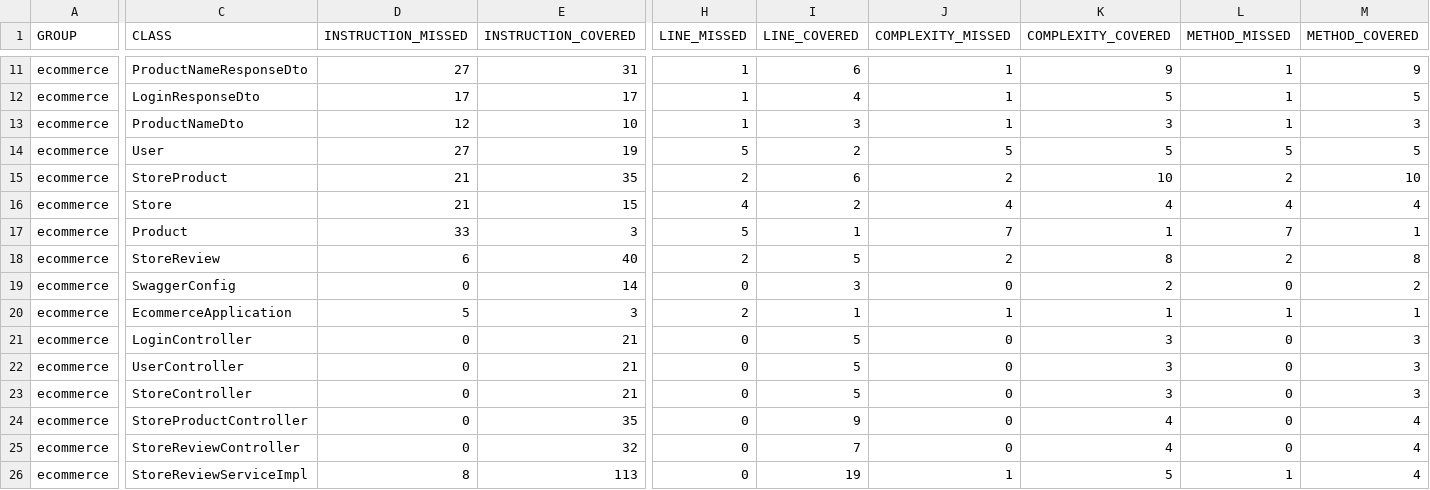
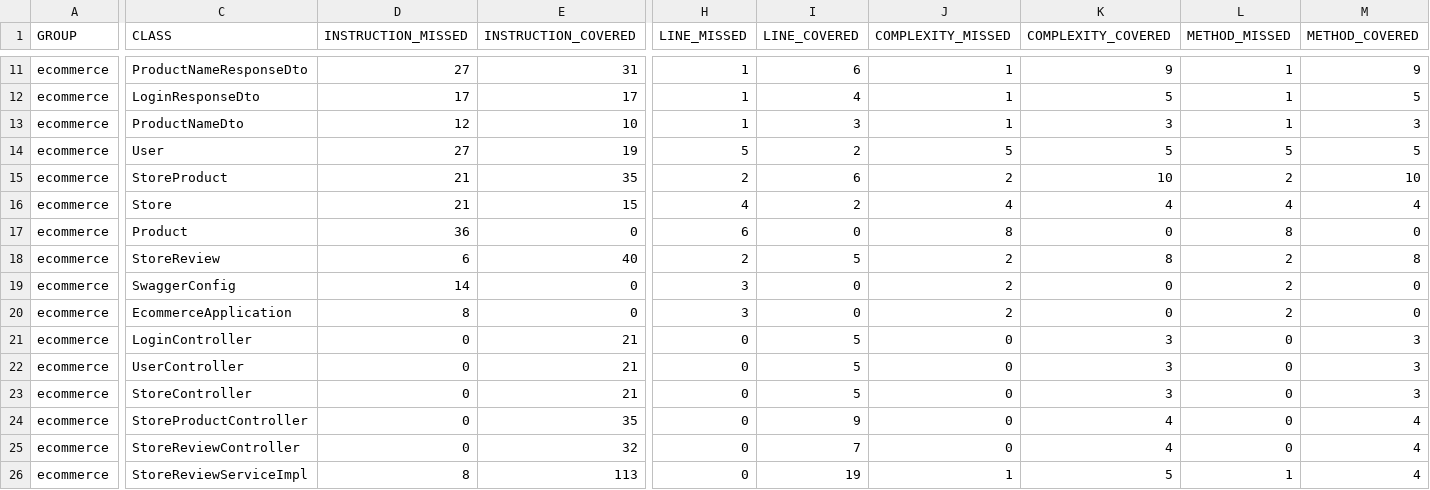
Before and after one commit to peddagorlavasavi/ecommerce, a CSV file: target/site/jacoco/jacoco.csv, drawn as a sheet; only a part is shown, gaps mark what is left out; the diff names each change by its address in the sheet, - before the commit and + after, or states it on an @@ line.

```diff
--- a/target/site/jacoco/jacoco.csv
+++ b/target/site/jacoco/jacoco.csv
-D17 (INSTRUCTION_MISSED): 33
+D17 (INSTRUCTION_MISSED): 36
-E17 (INSTRUCTION_COVERED): 3
+E17 (INSTRUCTION_COVERED): 0
-H17 (LINE_MISSED): 5
+H17 (LINE_MISSED): 6
-I17 (LINE_COVERED): 1
+I17 (LINE_COVERED): 0
-J17 (COMPLEXITY_MISSED): 7
+J17 (COMPLEXITY_MISSED): 8
-K17 (COMPLEXITY_COVERED): 1
+K17 (COMPLEXITY_COVERED): 0
-L17 (METHOD_MISSED): 7
+L17 (METHOD_MISSED): 8
-M17 (METHOD_COVERED): 1
+M17 (METHOD_COVERED): 0
-D19 (INSTRUCTION_MISSED): 0
+D19 (INSTRUCTION_MISSED): 14
-E19 (INSTRUCTION_COVERED): 14
+E19 (INSTRUCTION_COVERED): 0
-H19 (LINE_MISSED): 0
+H19 (LINE_MISSED): 3
-I19 (LINE_COVERED): 3
+I19 (LINE_COVERED): 0
-J19 (COMPLEXITY_MISSED): 0
+J19 (COMPLEXITY_MISSED): 2
-K19 (COMPLEXITY_COVERED): 2
+K19 (COMPLEXITY_COVERED): 0
-L19 (METHOD_MISSED): 0
+L19 (METHOD_MISSED): 2
-M19 (METHOD_COVERED): 2
+M19 (METHOD_COVERED): 0
-D20 (INSTRUCTION_MISSED): 5
+D20 (INSTRUCTION_MISSED): 8
-E20 (INSTRUCTION_COVERED): 3
+E20 (INSTRUCTION_COVERED): 0
-H20 (LINE_MISSED): 2
+H20 (LINE_MISSED): 3
-I20 (LINE_COVERED): 1
+I20 (LINE_COVERED): 0
-J20 (COMPLEXITY_MISSED): 1
+J20 (COMPLEXITY_MISSED): 2
-K20 (COMPLEXITY_COVERED): 1
+K20 (COMPLEXITY_COVERED): 0
-L20 (METHOD_MISSED): 1
+L20 (METHOD_MISSED): 2
-M20 (METHOD_COVERED): 1
+M20 (METHOD_COVERED): 0
```
Also changed, not shown: 56 other files.
